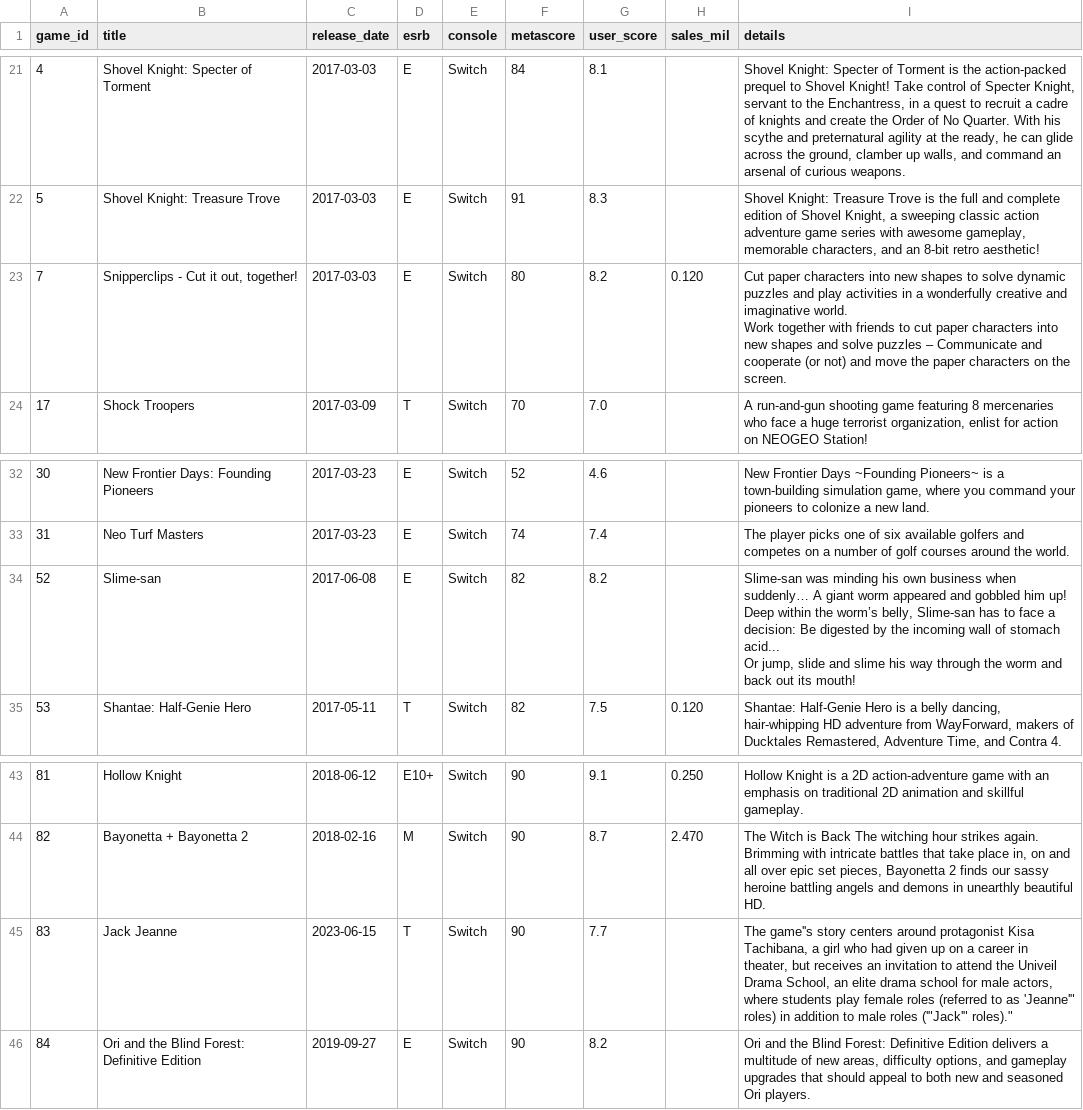
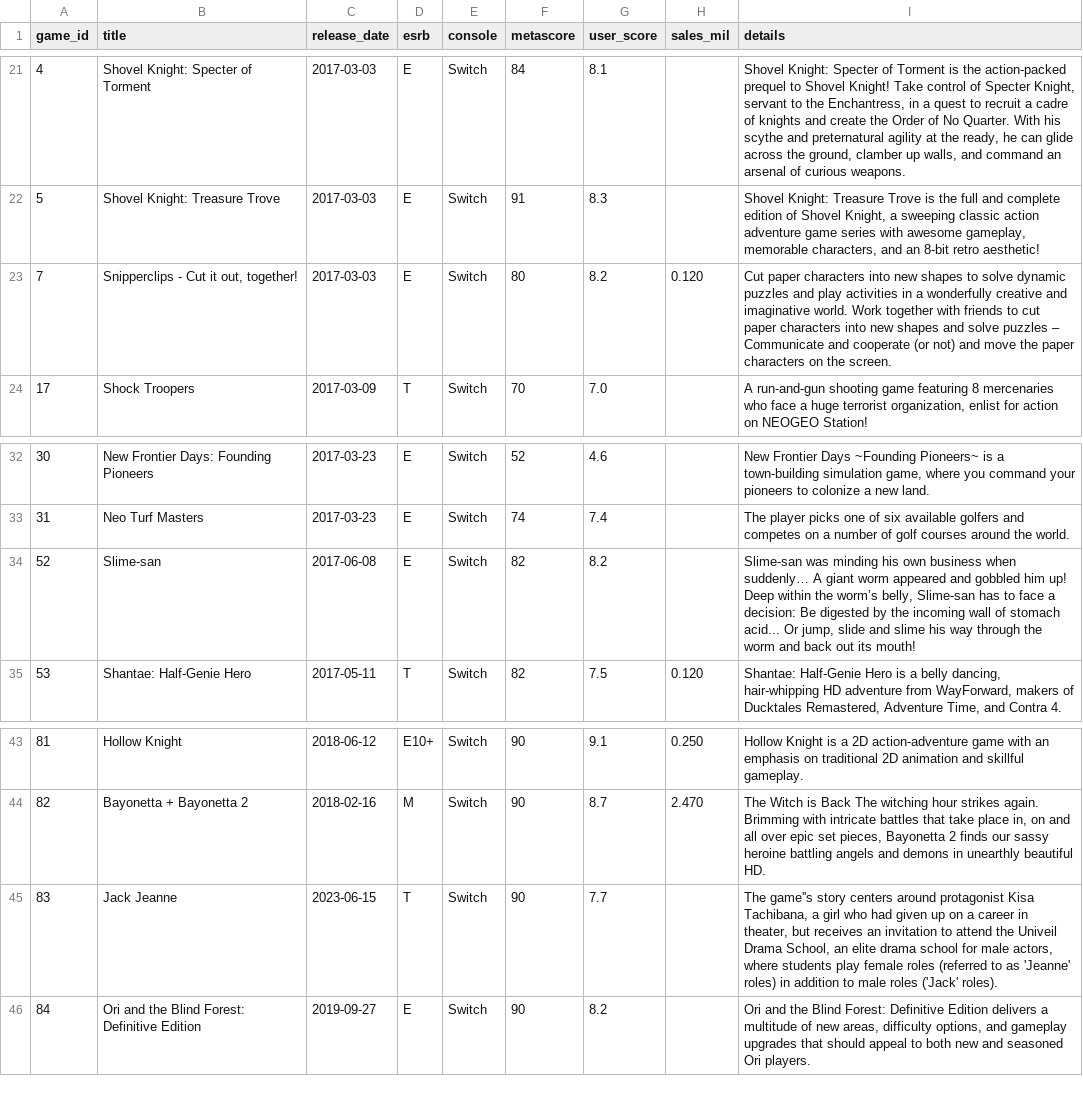
Before and after one commit to rdang4/nintendo-database, a CSV file: Datasets/game.csv, drawn as a sheet; only a part is shown, gaps mark what is left out.

Commit message:
Update game.csv

```diff
--- a/Datasets/game.csv
+++ b/Datasets/game.csv
@@ -22,4 +22,3 @@ game_id,title,release_date,esrb,console,metascore,user_score,sales_mil,details
 5,Shovel Knight: Treasure Trove,2017-03-03,E,Switch,91,8.3,,"Shovel Knight: Treasure Trove is the full and complete edition of Shovel Knight, a sweeping classic action adventure game series with awesome gameplay, memorable characters, and an 8-bit retro aesthetic!"
-7,"Snipperclips - Cut it out, together!",2017-03-03,E,Switch,80,8.2,0.120,"Cut paper characters into new shapes to solve dynamic puzzles and play activities in a wonderfully creative and imaginative world.
-	 Work together with friends to cut paper characters into new shapes and solve puzzles – Communicate and cooperate (or not) and move the paper characters on the screen."
+7,"Snipperclips - Cut it out, together!",2017-03-03,E,Switch,80,8.2,0.120,"Cut paper characters into new shapes to solve dynamic puzzles and play activities in a wonderfully creative and imaginative world. Work together with friends to cut paper characters into new shapes and solve puzzles – Communicate and cooperate (or not) and move the paper characters on the screen."
 17,Shock Troopers,2017-03-09,T,Switch,70,7.0,,"A run-and-gun shooting game featuring 8 mercenaries who face a huge terrorist organization, enlist for action on NEOGEO Station!"
@@ -34,4 +33,3 @@ game_id,title,release_date,esrb,console,metascore,user_score,sales_mil,details
 31,Neo Turf Masters,2017-03-23,E,Switch,74,7.4,,The player picks one of six available golfers and competes on a number of golf courses around the world.
-52,Slime-san,2017-06-08,E,Switch,82,8.2,,"Slime-san was minding his own business when suddenly… A giant worm appeared and gobbled him up! Deep within the worm’s belly, Slime-san has to face a decision: Be digested by the incoming wall of stomach acid...
-	 Or jump, slide and slime his way through the worm and back out its mouth!"
+52,Slime-san,2017-06-08,E,Switch,82,8.2,,"Slime-san was minding his own business when suddenly… A giant worm appeared and gobbled him up! Deep within the worm’s belly, Slime-san has to face a decision: Be digested by the incoming wall of stomach acid... Or jump, slide and slime his way through the worm and back out its mouth!"
 53,Shantae: Half-Genie Hero,2017-05-11,T,Switch,82,7.5,0.120,"Shantae: Half-Genie Hero is a belly dancing, hair-whipping HD adventure from WayForward, makers of Ducktales Remastered, Adventure Time, and Contra 4."
@@ -46,3 +44,3 @@ game_id,title,release_date,esrb,console,metascore,user_score,sales_mil,details
 82,Bayonetta + Bayonetta 2,2018-02-16,M,Switch,90,8.7,2.470,"The Witch is Back The witching hour strikes again. Brimming with intricate battles that take place in, on and all over epic set pieces, Bayonetta 2 finds our sassy heroine battling angels and demons in unearthly beautiful HD."
-83,Jack Jeanne,2023-06-15,T,Switch,90,7.7,,"The game''s story centers around protagonist Kisa Tachibana, a girl who had given up on a career in theater, but receives an invitation to attend the Univeil Drama School, an elite drama school for male actors, where students play female roles (referred to as '"Jeanne'" roles) in addition to male roles ('"Jack'" roles)."
+83,Jack Jeanne,2023-06-15,T,Switch,90,7.7,,"The game''s story centers around protagonist Kisa Tachibana, a girl who had given up on a career in theater, but receives an invitation to attend the Univeil Drama School, an elite drama school for male actors, where students play female roles (referred to as 'Jeanne' roles) in addition to male roles ('Jack' roles)."
 84,Ori and the Blind Forest: Definitive Edition,2019-09-27,E,Switch,90,8.2,,"Ori and the Blind Forest: Definitive Edition delivers a multitude of new areas, difficulty options, and gameplay upgrades that should appeal to both new and seasoned Ori players."
```
